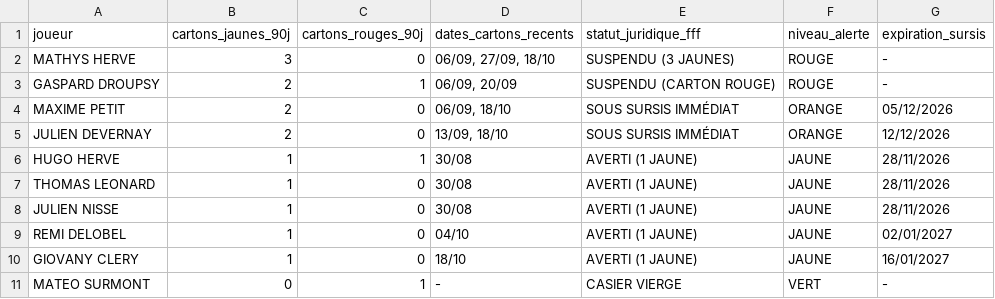
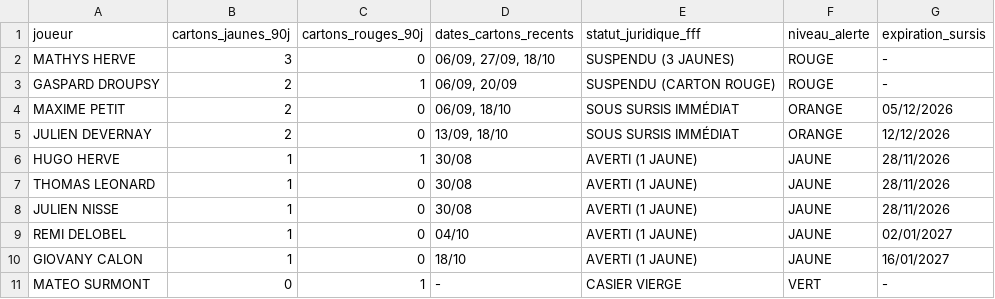
Before and after one commit to nino-frc/es-genech-data-performance, a CSV file: exports_powerbi/dim_discipline_genech.csv, drawn as a sheet.

```diff
--- a/exports_powerbi/dim_discipline_genech.csv
+++ b/exports_powerbi/dim_discipline_genech.csv
@@ -9,3 +9,3 @@ JULIEN NISSE,1,0,30/08,AVERTI (1 JAUNE),JAUNE,28/11/2026
 REMI DELOBEL,1,0,04/10,AVERTI (1 JAUNE),JAUNE,02/01/2027
-GIOVANY CLERY,1,0,18/10,AVERTI (1 JAUNE),JAUNE,16/01/2027
+GIOVANY CALON,1,0,18/10,AVERTI (1 JAUNE),JAUNE,16/01/2027
 MATEO SURMONT,0,1,-,CASIER VIERGE,VERT,-
```
Also changed, not shown: exports_powerbi/dim_performance_drivers.csv, exports_powerbi/dim_substitutions_impact.csv, 14 other files.
